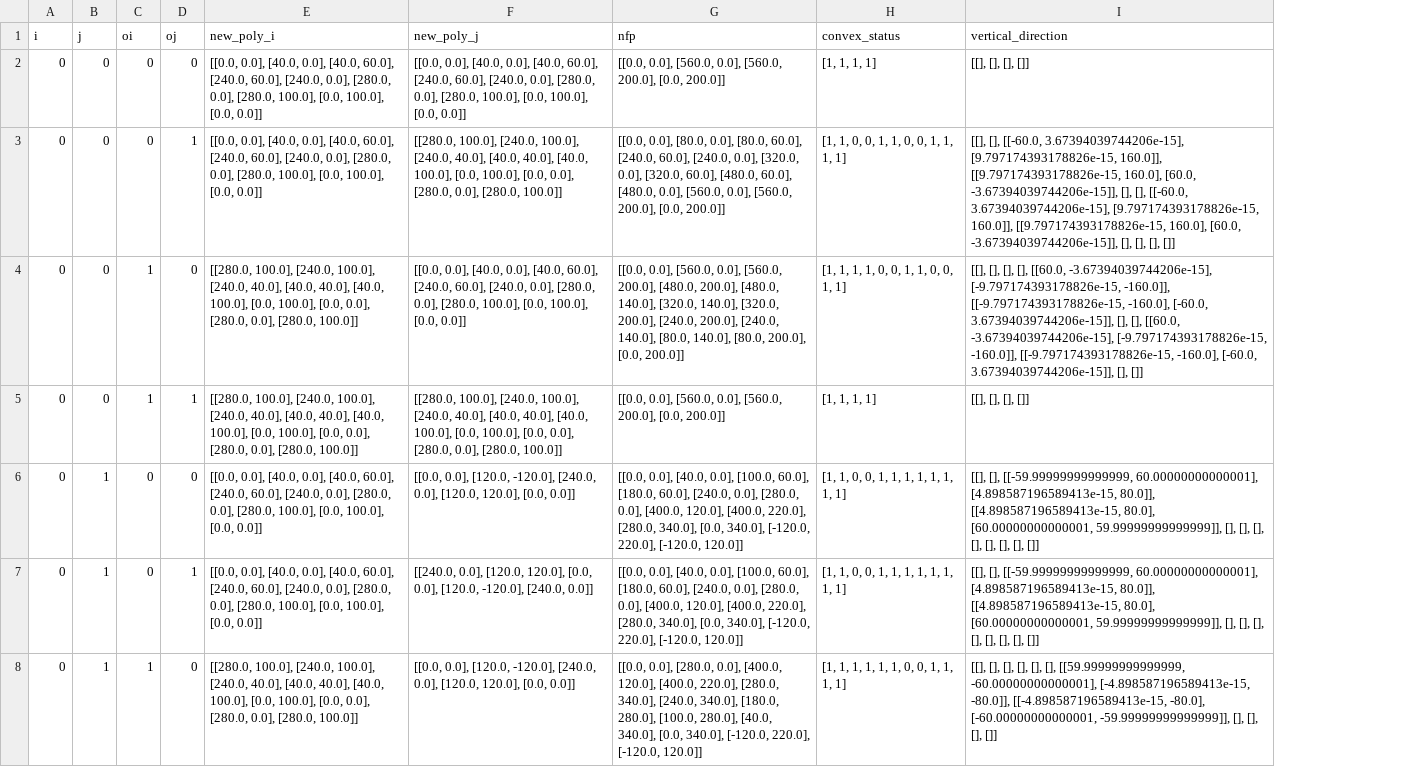
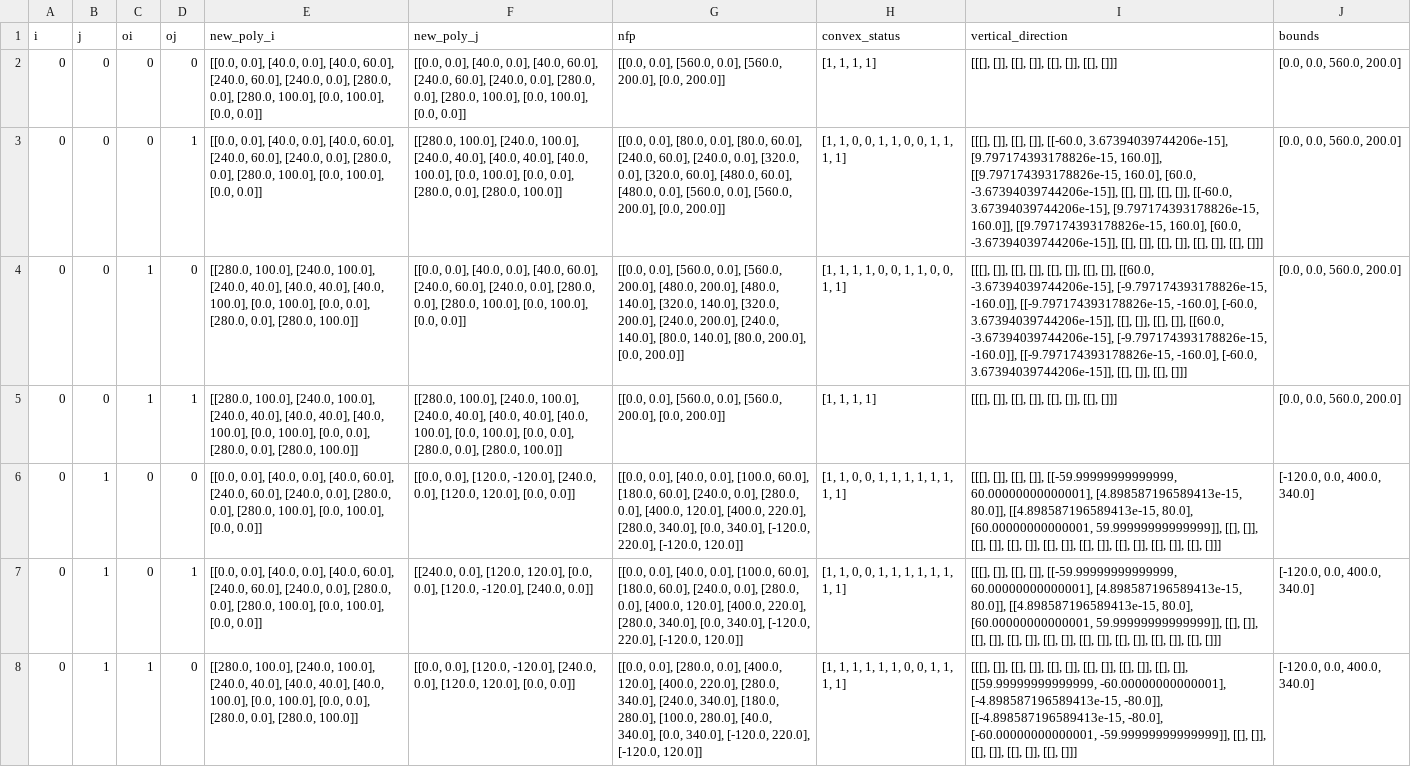
Before and after one commit to seanys/Packing-Algorithm, a CSV file: data/shapes1_nfp.csv, drawn as a sheet; only a part is shown; the diff covers the shown part only; the diff names each change by its address in the sheet, - before the commit and + after, or states it on an @@ line.

```diff
--- a/data/shapes1_nfp.csv
+++ b/data/shapes1_nfp.csv
+column J (bounds), rows 2-8: [0.0, 0.0, 560.0, 200.0] | [0.0, 0.0, 560.0, 200.0] | [0.0, 0.0, 560.0, 200.0] | [0.0, 0.0, 560.0, 200.0] | [-120.0, 0.0, 400.0, 340.0] | [-120.0, 0.0, 400.0, 340.0] | [-120.0, 0.0, 400.0, 340.0]
-I2 (vertical_direction): [[], [], [], []]
+I2 (vertical_direction): [[[], []], [[], []], [[], []], [[], []]]
-I3 (vertical_direction): [[], [], [[-60.0, 3.67394039744206e-15], [9.797174393178826e-15, 160.0]], [[9.797174393178826e-15, 160.0], [60.0, -3.67394039744206e-15]], [], [], [[-60.0, 3.67394039744206e-15], [9.797174393178826e-15, 160.0]], [[9.797174393178826e-15, 160.0], [60.0, -3.67394039744206e-15]], [], [], [], []]
+I3 (vertical_direction): [[[], []], [[], []], [[-60.0, 3.67394039744206e-15], [9.797174393178826e-15, 160.0]], [[9.797174393178826e-15, 160.0], [60.0, -3.67394039744206e-15]], [[], []], [[], []], [[-60.0, 3.67394039744206e-15], [9.797174393178826e-15, 160.0]], [[9.797174393178826e-15, 160.0], [60.0, -3.67394039744206e-15]], [[], []], [[], []], [[], []], [[], []]]
-I4 (vertical_direction): [[], [], [], [], [[60.0, -3.67394039744206e-15], [-9.797174393178826e-15, -160.0]], [[-9.797174393178826e-15, -160.0], [-60.0, 3.67394039744206e-15]], [], [], [[60.0, -3.67394039744206e-15], [-9.797174393178826e-15, -160.0]], [[-9.797174393178826e-15, -160.0], [-60.0, 3.67394039744206e-15]], [], []]
+I4 (vertical_direction): [[[], []], [[], []], [[], []], [[], []], [[60.0, -3.67394039744206e-15], [-9.797174393178826e-15, -160.0]], [[-9.797174393178826e-15, -160.0], [-60.0, 3.67394039744206e-15]], [[], []], [[], []], [[60.0, -3.67394039744206e-15], [-9.797174393178826e-15, -160.0]], [[-9.797174393178826e-15, -160.0], [-60.0, 3.67394039744206e-15]], [[], []], [[], []]]
-I5 (vertical_direction): [[], [], [], []]
+I5 (vertical_direction): [[[], []], [[], []], [[], []], [[], []]]
-I6:I7 (vertical_direction): [[], [], [[-59.99999999999999, 60.00000000000001], [4.898587196589413e-15, 80.0]], [[4.898587196589413e-15, 80.0], [60.00000000000001, 59.99999999999999]], [], [], [], [], [], [], [], []]
+I6:I7 (vertical_direction): [[[], []], [[], []], [[-59.99999999999999, 60.00000000000001], [4.898587196589413e-15, 80.0]], [[4.898587196589413e-15, 80.0], [60.00000000000001, 59.99999999999999]], [[], []], [[], []], [[], []], [[], []], [[], []], [[], []], [[], []], [[], []]]
-I8 (vertical_direction): [[], [], [], [], [], [], [[59.99999999999999, -60.00000000000001], [-4.898587196589413e-15, -80.0]], [[-4.898587196589413e-15, -80.0], [-60.00000000000001, -59.99999999999999]], [], [], [], []]
+I8 (vertical_direction): [[[], []], [[], []], [[], []], [[], []], [[], []], [[], []], [[59.99999999999999, -60.00000000000001], [-4.898587196589413e-15, -80.0]], [[-4.898587196589413e-15, -80.0], [-60.00000000000001, -59.99999999999999]], [[], []], [[], []], [[], []], [[], []]]
```
Also changed, not shown: 57 edited cells elsewhere in this file, data/fu_nfp.csv, record/lp_initial.csv, 18 other files.
